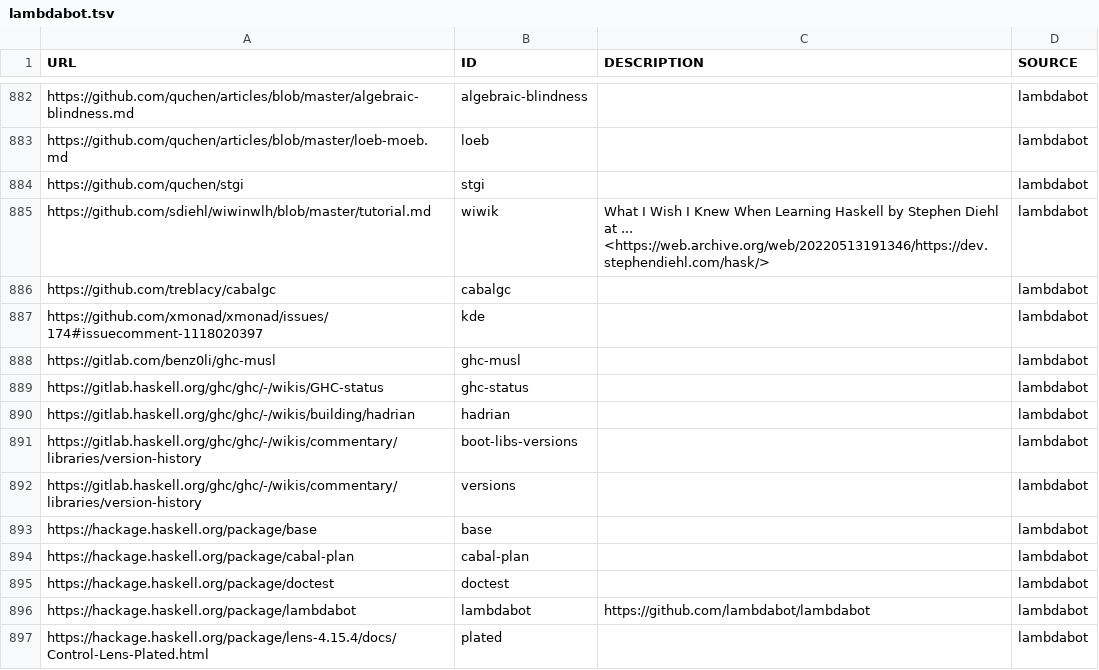
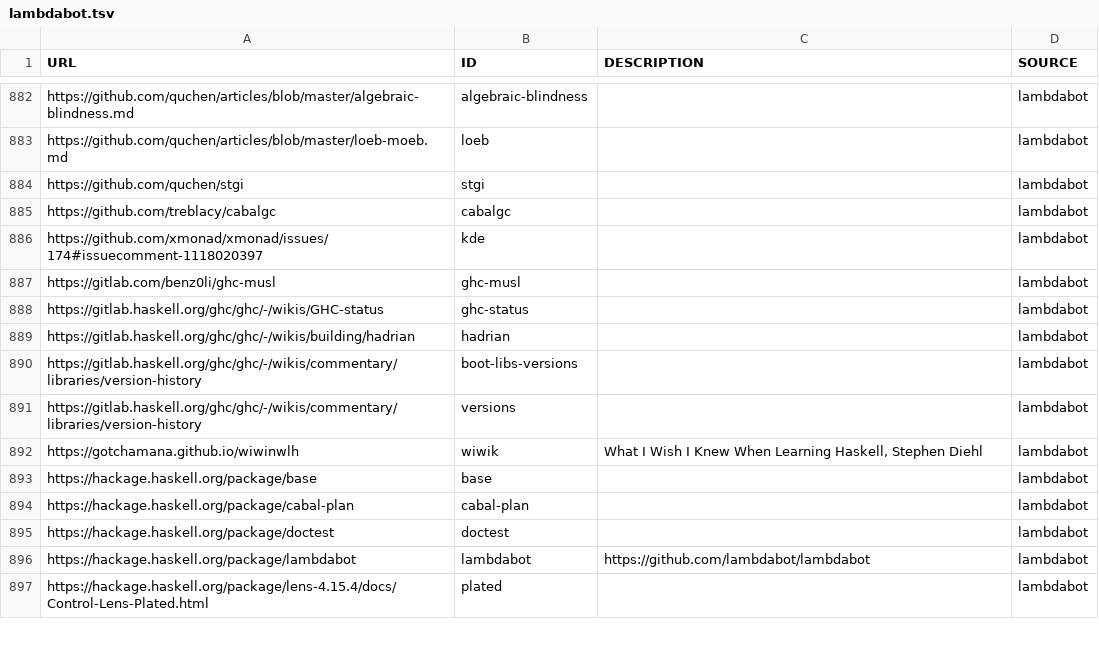
Before and after one commit to simonmichael/haskell-links-data, a TSV file: lambdabot.tsv, drawn as a sheet; only a part is shown, gaps mark what is left out; removed rows and columns are numbered as before the commit, all else as after; the diff names each change by its address in the sheet, - before the commit and + after, or states it on an @@ line.

Commit message:
update lambdabot

```diff
--- a/lambdabot.tsv
+++ b/lambdabot.tsv
-row 885: https://github.com/sdiehl/wiwinwlh/blob/master/tutorial.md | wiwik | What I Wish I Knew When Learning Haskell by Stephen Diehl at ... <https://web.archive.org/web/20220513191346/https://dev.stephendiehl.com/hask/> | lambdabot
+row 892: https://gotchamana.github.io/wiwinwlh | wiwik | What I Wish I Knew When Learning Haskell, Stephen Diehl | lambdabot
```
